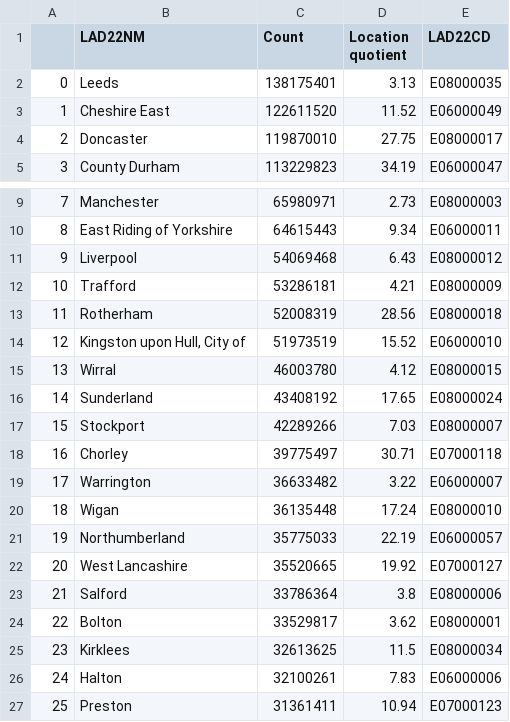
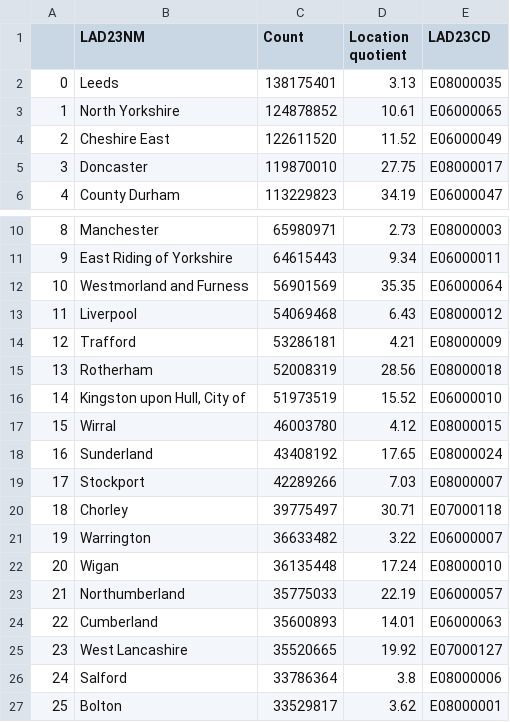
Before and after one commit to open-innovations/true-north, a CSV file: src/themes/sustainable-growth/netzero/_data/Turnovers_by_local_authority.csv, drawn as a sheet; only a part is shown, gaps mark what is left out; the shorter side is filled out with more unchanged rows; addresses are those after the commit; the diff names each change by its address in the sheet, - before the commit and + after, or states it on an @@ line.

```diff
--- a/src/themes/sustainable-growth/netzero/_data/Turnovers_by_local_authority.csv
+++ b/src/themes/sustainable-growth/netzero/_data/Turnovers_by_local_authority.csv
-B1: LAD22NM
+B1: LAD23NM
-E1: LAD22CD
+E1: LAD23CD
+row 3: 1 | North Yorkshire | 124878852 | 10.61 | E06000065
@@ column A renumbered from row 4 down @@
+row 12: 10 | Westmorland and Furness | 56901569 | 35.35 | E06000064
+row 24: 22 | Cumberland | 35600893 | 14.01 | E06000063
```
Also changed, not shown: src/themes/sustainable-growth/netzero/_data/Business_counts_by_local_authority.csv, src/themes/sustainable-growth/netzero/_data/Employees_by_local_authority.csv, 2 other files.
